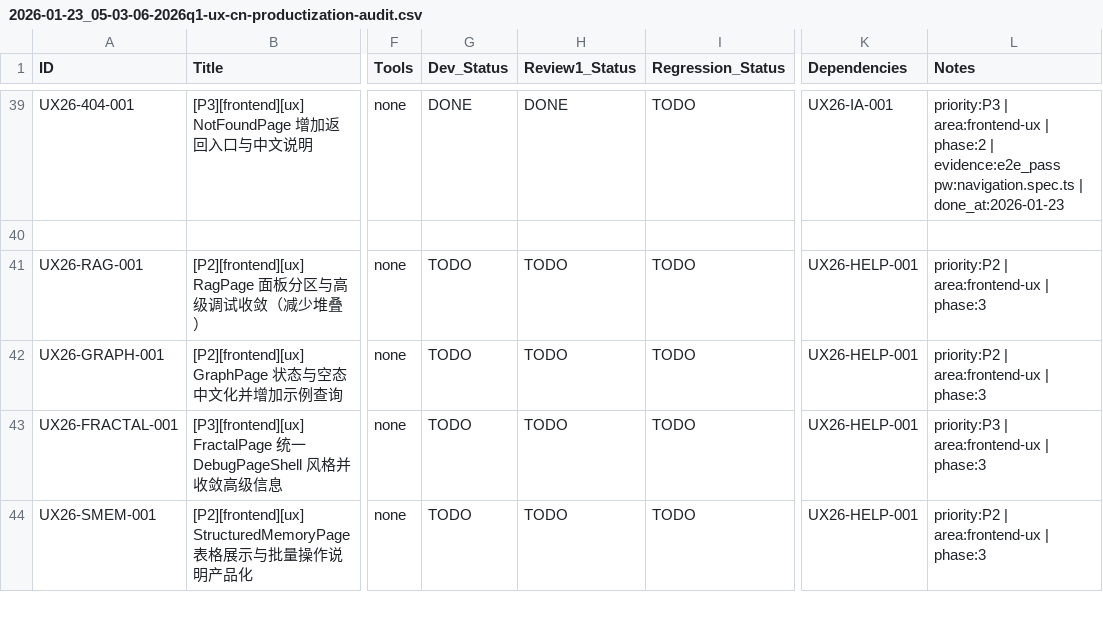
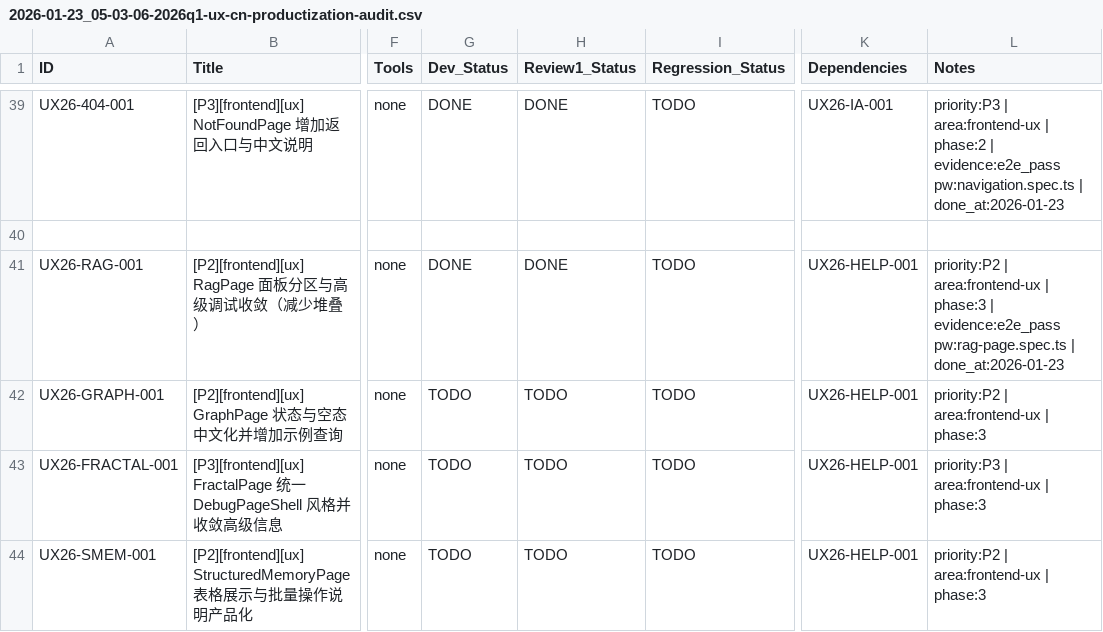
Before and after one commit to inliver233/Ai-Novel-Demo, a CSV file: issues/2026-01-23_05-03-06-2026q1-ux-cn-productization-audit.csv, drawn as a sheet; only a part is shown, gaps mark what is left out; the diff names each change by its address in the sheet, - before the commit and + after, or states it on an @@ line.

```diff
--- a/issues/2026-01-23_05-03-06-2026q1-ux-cn-productization-audit.csv
+++ b/issues/2026-01-23_05-03-06-2026q1-ux-cn-productization-audit.csv
-G41 (Dev_Status): TODO
+G41 (Dev_Status): DONE
-H41 (Review1_Status): TODO
+H41 (Review1_Status): DONE
-L41 (Notes): …| phase:3
+L41 (Notes): …| phase:3 | evidence:e2e_pass pw:rag-page.spec.ts | done_at:2026-01-23
```
Also changed, not shown: 6 other files.
